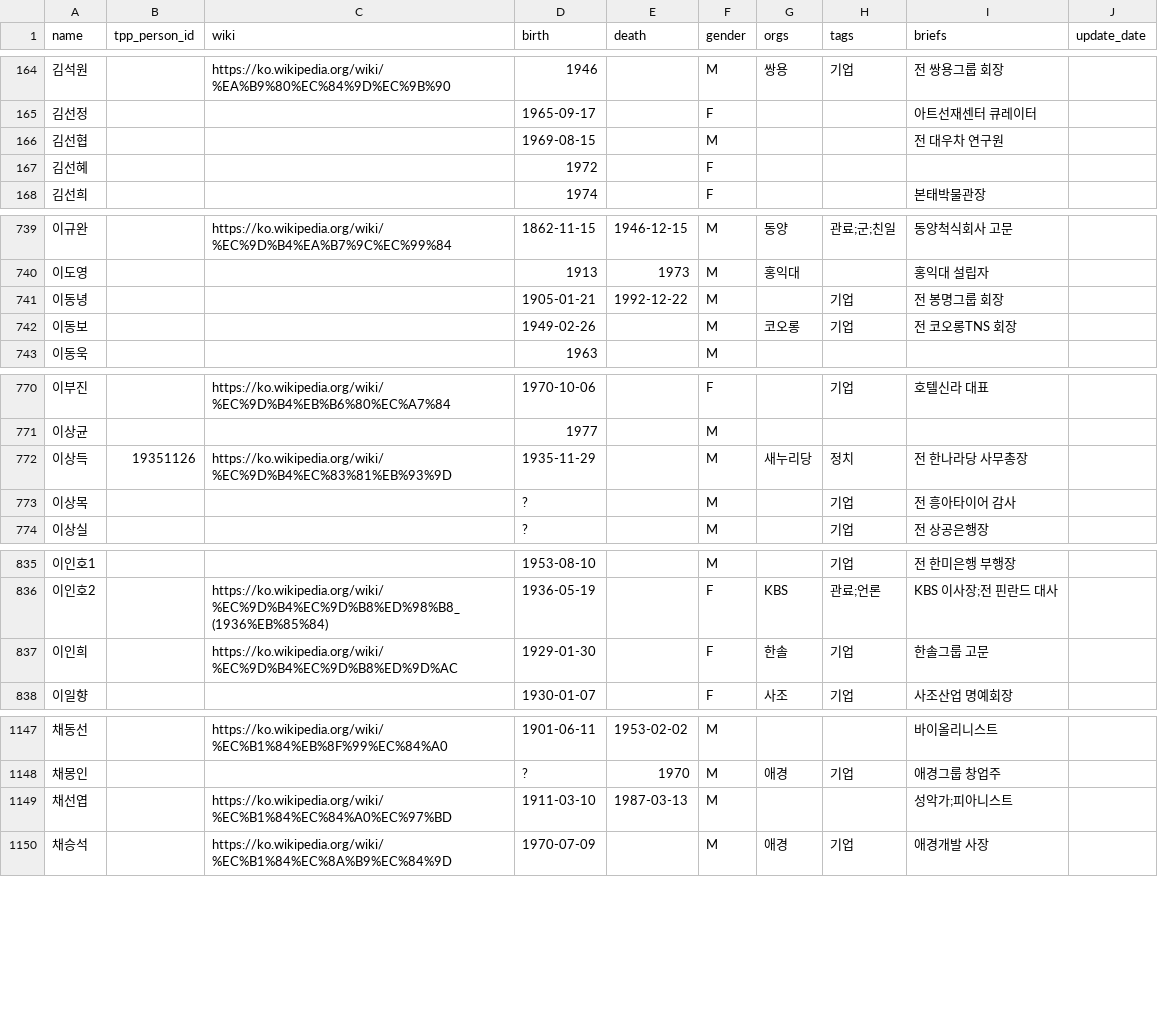
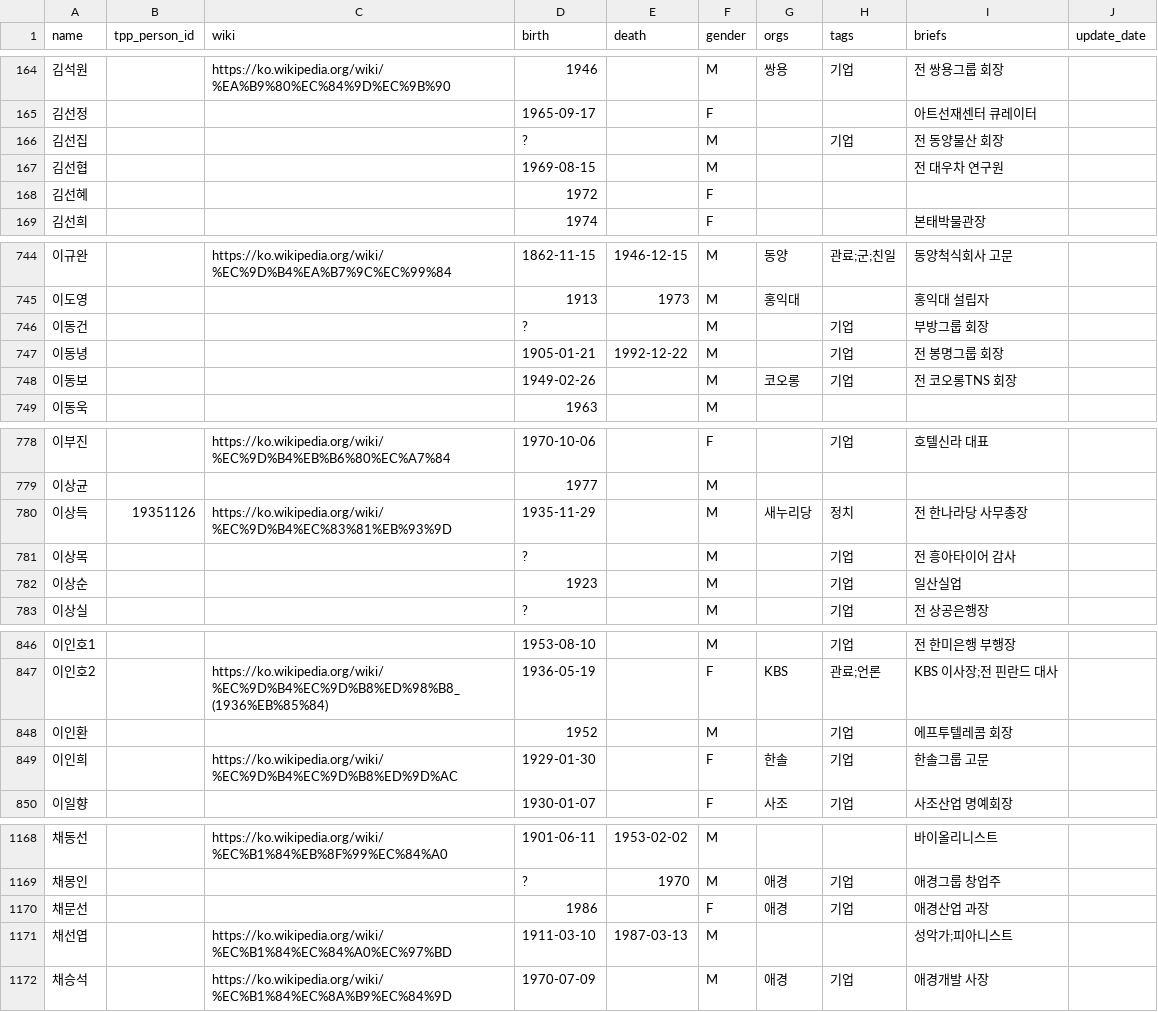
Before and after one commit to Hackthings/cywc.github.io, a CSV file: nodes.csv, drawn as a sheet; only a part is shown, gaps mark what is left out; the diff covers the shown part only; the diff names each change by its address in the sheet, - before the commit and + after, or states it on an @@ line.

```diff
--- a/nodes.csv
+++ b/nodes.csv
+row 166: 김선집 |  |  | ? |  | M |  | 기업 | 전 동양물산 회장
+row 746: 이동건 |  |  | ? |  | M |  | 기업 | 부방그룹 회장
+row 782: 이상순 |  |  | 1923 |  | M |  | 기업 | 일산실업
+row 848: 이인환 |  |  | 1952 |  | M |  | 기업 | 에프투텔레콤 회장
+row 1170: 채문선 |  |  | 1986 |  | F | 애경 | 기업 | 애경산업 과장
```
Also changed, not shown: 25 added rows and 5 edited cells elsewhere in this file, links.csv, 3 other files.
